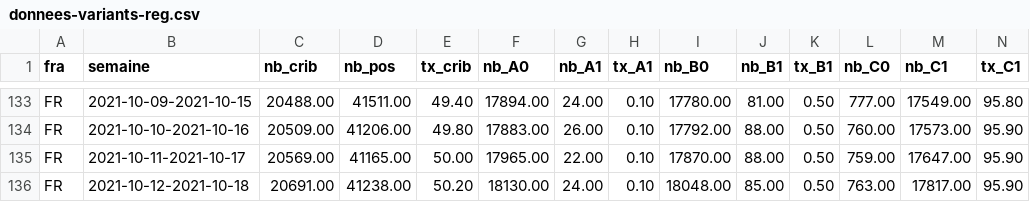
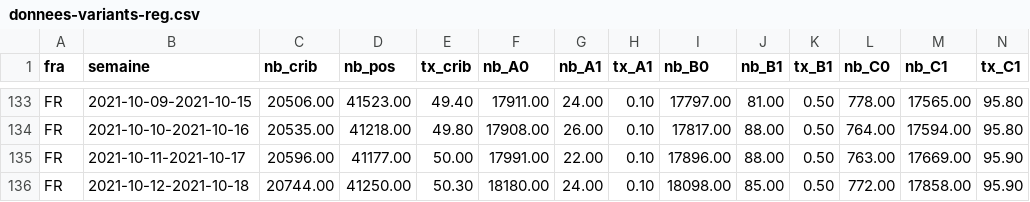
Before and after one commit to CovidTrackerFr/covidtracker-data, a CSV file: data/france/donnees-variants-reg.csv, drawn as a sheet; only a part is shown, gaps mark what is left out; the diff covers the shown part only; the diff names each change by its address in the sheet, - before the commit and + after, or states it on an @@ line.

```diff
--- a/data/france/donnees-variants-reg.csv
+++ b/data/france/donnees-variants-reg.csv
-C133 (nb_crib): 20488.00
+C133 (nb_crib): 20506.00
-D133 (nb_pos): 41511.00
+D133 (nb_pos): 41523.00
-F133 (nb_A0): 17894.00
+F133 (nb_A0): 17911.00
-I133 (nb_B0): 17780.00
+I133 (nb_B0): 17797.00
-L133 (nb_C0): 777.00
+L133 (nb_C0): 778.00
-M133 (nb_C1): 17549.00
+M133 (nb_C1): 17565.00
-C134 (nb_crib): 20509.00
+C134 (nb_crib): 20535.00
-D134 (nb_pos): 41206.00
+D134 (nb_pos): 41218.00
-F134 (nb_A0): 17883.00
+F134 (nb_A0): 17908.00
-I134 (nb_B0): 17792.00
+I134 (nb_B0): 17817.00
-L134 (nb_C0): 760.00
+L134 (nb_C0): 764.00
-M134 (nb_C1): 17573.00
+M134 (nb_C1): 17594.00
-N134 (tx_C1): 95.90
+N134 (tx_C1): 95.80
-C135 (nb_crib): 20569.00
+C135 (nb_crib): 20596.00
-D135 (nb_pos): 41165.00
+D135 (nb_pos): 41177.00
-F135 (nb_A0): 17965.00
+F135 (nb_A0): 17991.00
-I135 (nb_B0): 17870.00
+I135 (nb_B0): 17896.00
-L135 (nb_C0): 759.00
+L135 (nb_C0): 763.00
-M135 (nb_C1): 17647.00
+M135 (nb_C1): 17669.00
-C136 (nb_crib): 20691.00
+C136 (nb_crib): 20744.00
-D136 (nb_pos): 41238.00
+D136 (nb_pos): 41250.00
-E136 (tx_crib): 50.20
+E136 (tx_crib): 50.30
-F136 (nb_A0): 18130.00
+F136 (nb_A0): 18180.00
-I136 (nb_B0): 18048.00
+I136 (nb_B0): 18098.00
-L136 (nb_C0): 763.00
+L136 (nb_C0): 772.00
-M136 (nb_C1): 17817.00
+M136 (nb_C1): 17858.00
```
Also changed, not shown: 1 added row and 103 edited cells elsewhere in this file, data/france/donnees-variants.csv, 2 other files.
